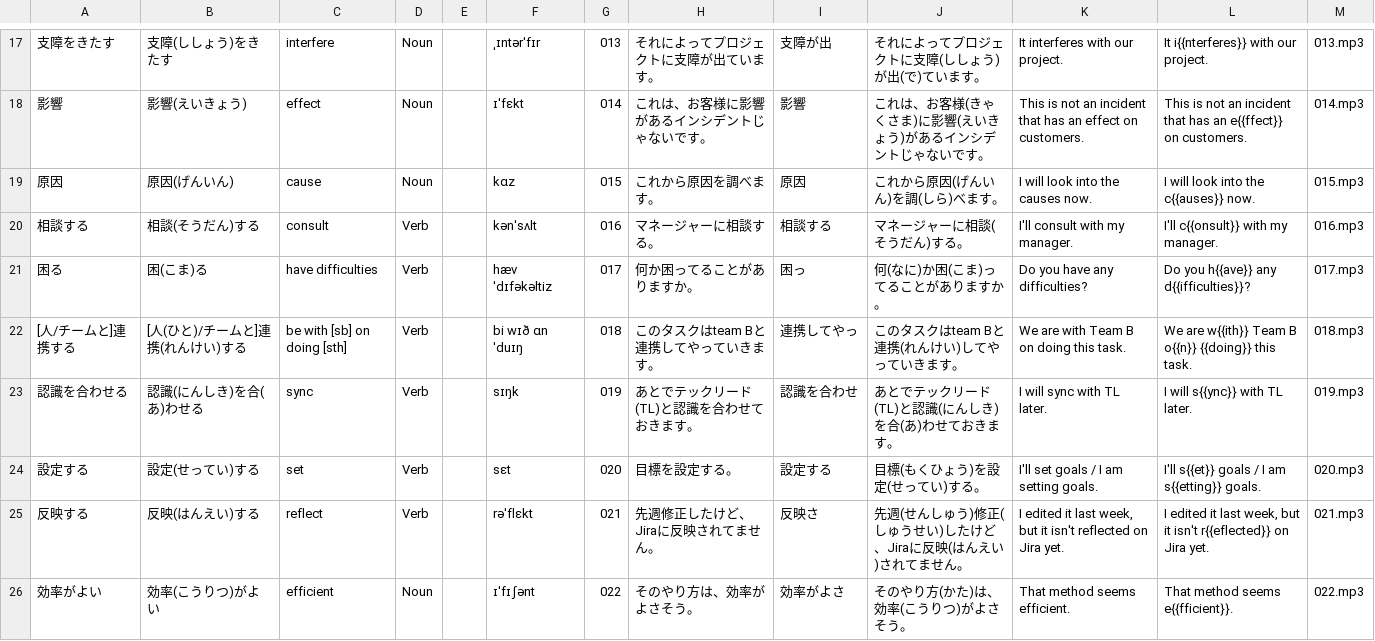
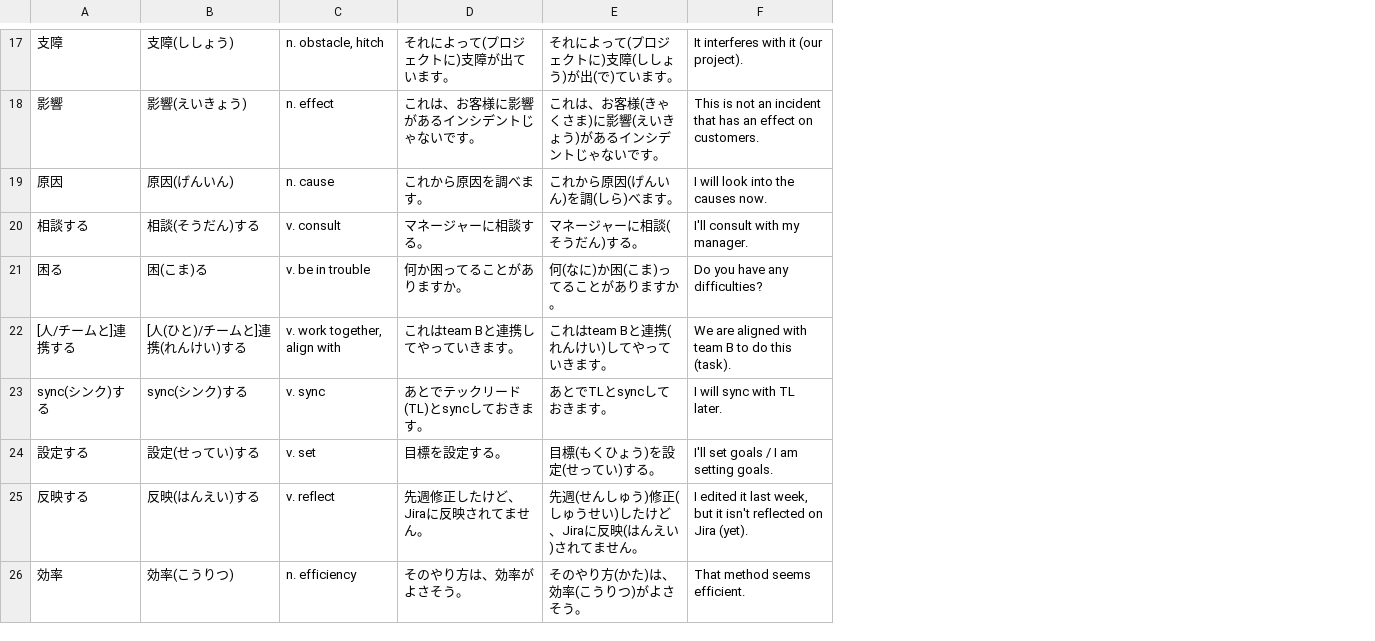
Before and after one commit to OpenFlashcard/engineer-vocabulary-list, a CSV file: csv/list_1.csv, drawn as a sheet; only a part is shown, gaps mark what is left out; removed rows and columns are numbered as before the commit, all else as after; the diff covers the shown part only; the diff names each change by its address in the sheet, - before the commit and + after, or states it on an @@ line.

```diff
--- a/csv/list_1.csv
+++ b/csv/list_1.csv
-column C, rows 17-22: interfere | effect | cause | consult | have difficulties | be with [sb] on doing [sth]; rows 24-26: set | reflect | efficient
-column D, rows 17-22: Noun | Noun | Noun | Verb | Verb | Verb; rows 24-26: Verb | Verb | Noun
-column E, empty
-column F, rows 17-22: ˌɪntərˈfɪr | ɪˈfɛkt | kɑz | kənˈsʌlt | hæv ˈdɪfəkəltiz | bi wɪð ɑn ˈduɪŋ; rows 24-26: sɛt | rəˈflɛkt | ɪˈfɪʃənt
-column G, rows 17-22: 013 | 014 | 015 | 016 | 017 | 018; rows 24-26: 020 | 021 | 022
+column C, rows 17-22: n. obstacle, hitch | n. effect | n. cause | v. consult | v. be in trouble | v. work together, align with; rows 24-26: v. set | v. reflect | n. efficiency
-column I, rows 17-22: 支障が出 | 影響 | 原因 | 相談する | 困っ | 連携してやっ; rows 24-26: 設定する | 反映さ | 効率がよさ
-column L, rows 17-22: It i{{nterferes}} with our project. | This is not an incident that has an e{{ffect}} on customers. | I will look into the c{{auses}} now. | I'll c{{onsult}} with my manager. | Do you h{{ave}} any d{{ifficulties}}? | We are w{{ith}} Team B o{{n}} {{doing}} this task.; rows 24-26: I'll s{{et}} goals / I am s{{etting}} goals. | I edited it last week, but it isn't r{{eflected}} on Jira yet. | That method seems e{{fficient}}.
-column M, rows 17-22: 013.mp3 | 014.mp3 | 015.mp3 | 016.mp3 | 017.mp3 | 018.mp3; rows 24-26: 020.mp3 | 021.mp3 | 022.mp3
-A17: 支障をきたす
+A17: 支障
-B17: 支障(ししょう)をきたす
+B17: 支障(ししょう)
-D17: それによってプロジェクトに支障が出ています。
+D17: それによって(プロジェクトに)支障が出ています。
-E17: それによってプロジェクトに支障(ししょう)が出(で)ています。
+E17: それによって(プロジェクトに)支障(ししょう)が出(で)ています。
-F17: It interferes with our project.
+F17: It interferes with it (our project).
-D22: このタスクはteam Bと連携してやっていきます。
+D22: これはteam Bと連携してやっていきます。
-E22: このタスクはteam Bと連携(れんけい)してやっていきます。
+E22: これはteam Bと連携(れんけい)してやっていきます。
-F22: We are with Team B on doing this task.
+F22: We are aligned with team B to do this (task).
-row 23: 認識を合わせる | 認識(にんしき)を合(あ)わせる | sync | Verb |  | sɪŋk | 019 | あとでテックリード(TL)と認識を合わせておきます。 | 認識を合わせ | あとでテックリード(TL)と認識(にんしき)を合(あ)わせておきます。 | I will sync with TL later. | I will s{{ync}} with TL later. | 019.mp3
+row 23: sync(シンク)する | sync(シンク)する | v. sync | あとでテックリード(TL)とsyncしておきます。 | あとでTLとsyncしておきます。 | I will sync with TL later.
-F25: …on Jira yet.
+F25: …on Jira (yet).
-A26: 効率がよい
+A26: 効率
-B26: 効率(こうりつ)がよい
+B26: 効率(こうりつ)
```
Also changed, not shown: 2 added rows, 2 removed rows and 15 edited cells elsewhere in this file, csv/list_2.csv, csv/list_3.csv, 31 other files.
